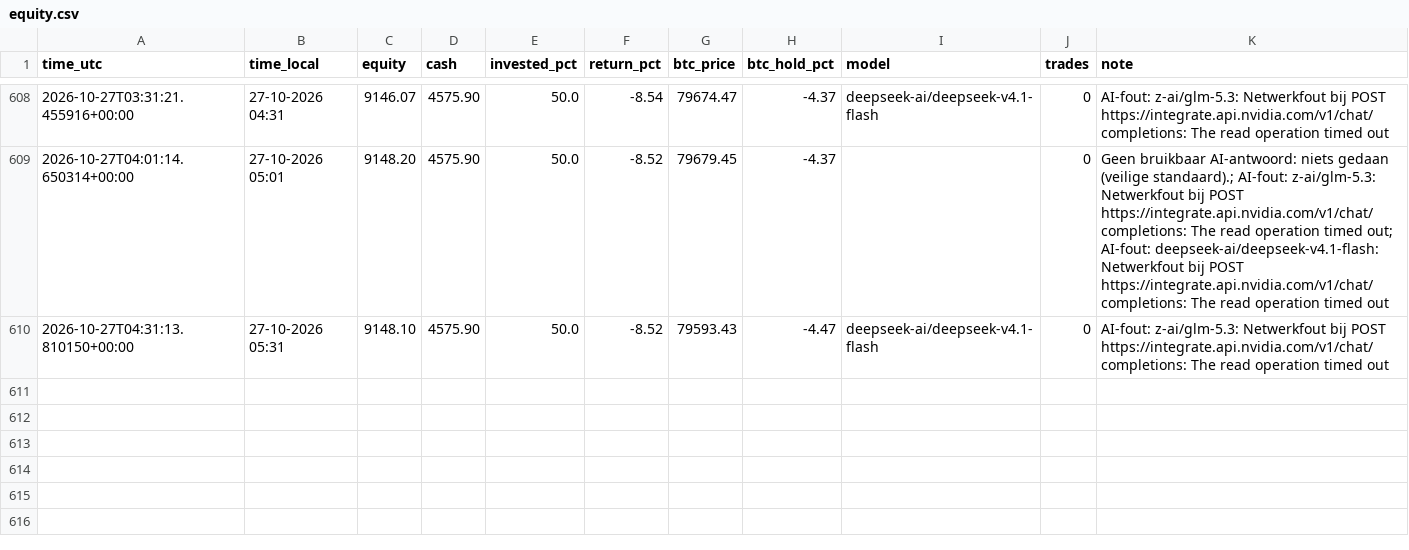
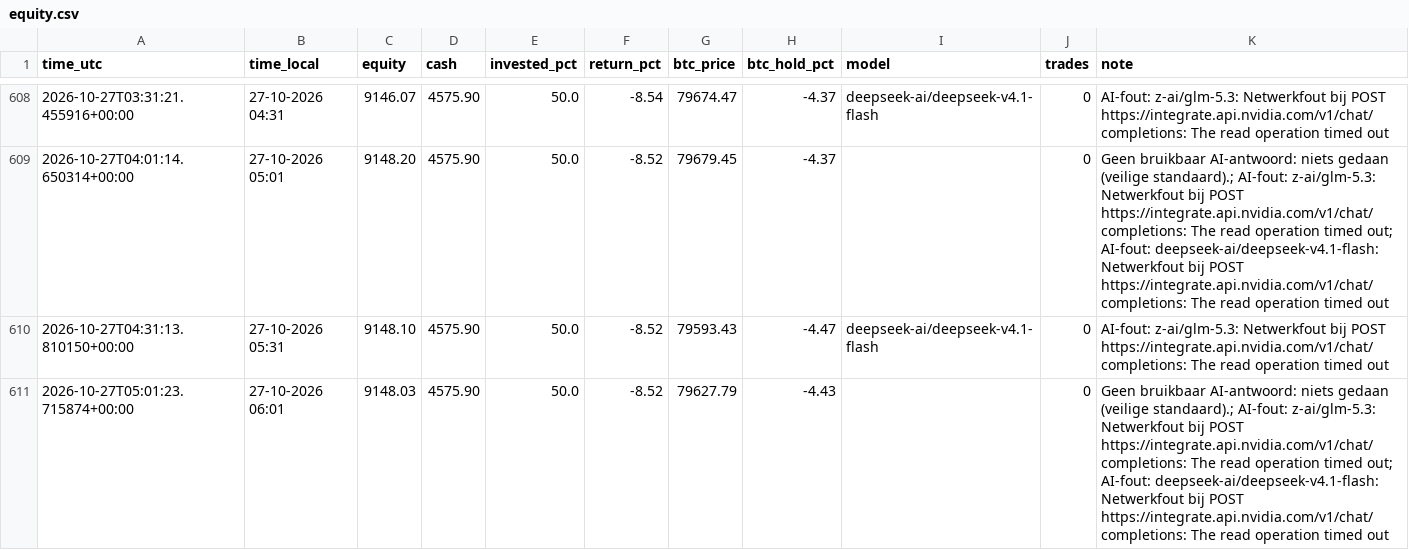
Before and after one commit to robinstar06-cpu/ai-trader, a CSV file: data/equity.csv, drawn as a sheet; only a part is shown, gaps mark what is left out; the diff names each change by its address in the sheet, - before the commit and + after, or states it on an @@ line.

```diff
--- a/data/equity.csv
+++ b/data/equity.csv
+row 611: 2026-10-27T05:01:23.715874+00:00 | 27-10-2026 06:01 | 9148.03 | 4575.90 | 50.0 | -8.52 | 79627.79 | -4.43 |  | 0 | Geen bruikbaar AI-antwoord: niets gedaan (veilige standaard).; AI-fout: z-ai/glm-5.3: Netwerkfout bij POST https://integrate.api.nvidia.com/v1/chat/completions: The read operation timed out; AI-fout: deepseek-ai/deepseek-v4.1-flash: Netwerkfout bij POST https://integrate.api.nvidia.com/v1/chat/completions: The read operation timed out
```
Also changed, not shown: data/decisions.csv, 2 other files.
